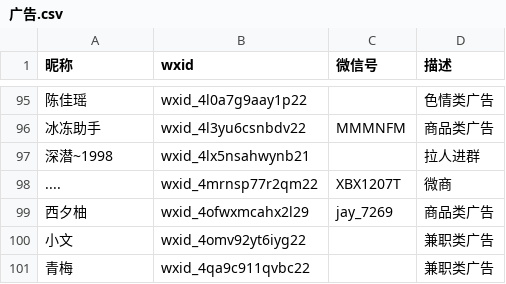
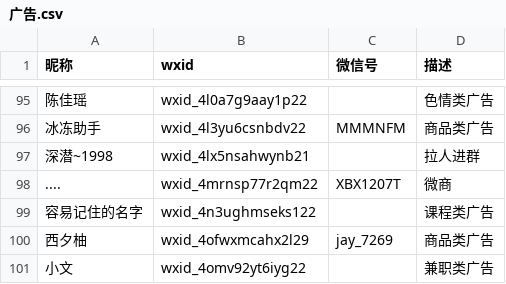
Before and after one commit to blacklisting/weixin, a CSV file: 广告.csv, drawn as a sheet; only a part is shown, gaps mark what is left out; the shorter side is filled out with more unchanged rows; the diff names each change by its address in the sheet, - before the commit and + after, or states it on an @@ line.

Commit message:
Update with a comment just seen.

```diff
--- a/广告.csv
+++ b/广告.csv
+row 99: 容易记住的名字 | wxid_4n3ughmseks122 |  | 课程类广告
```
